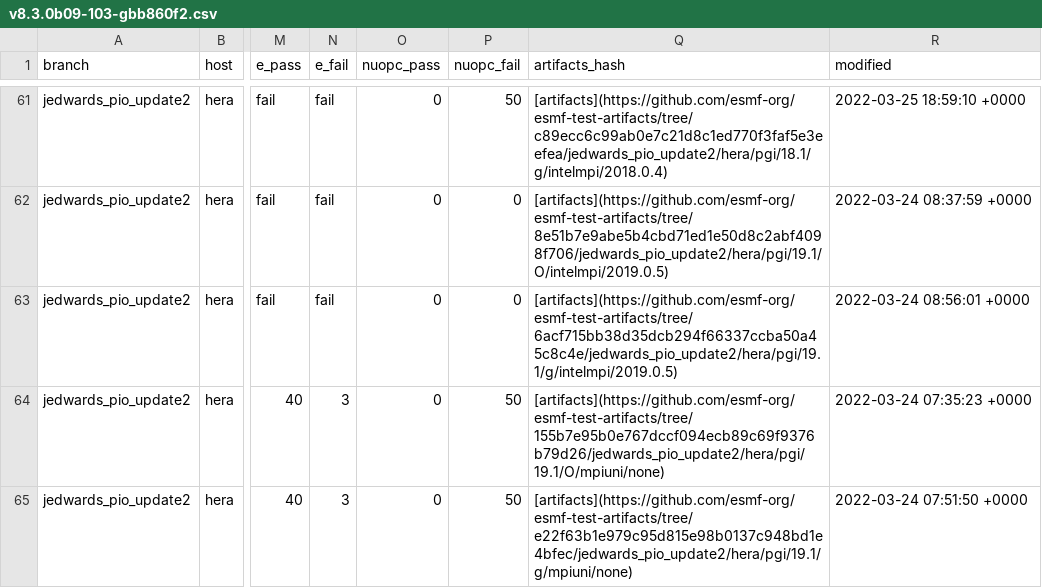
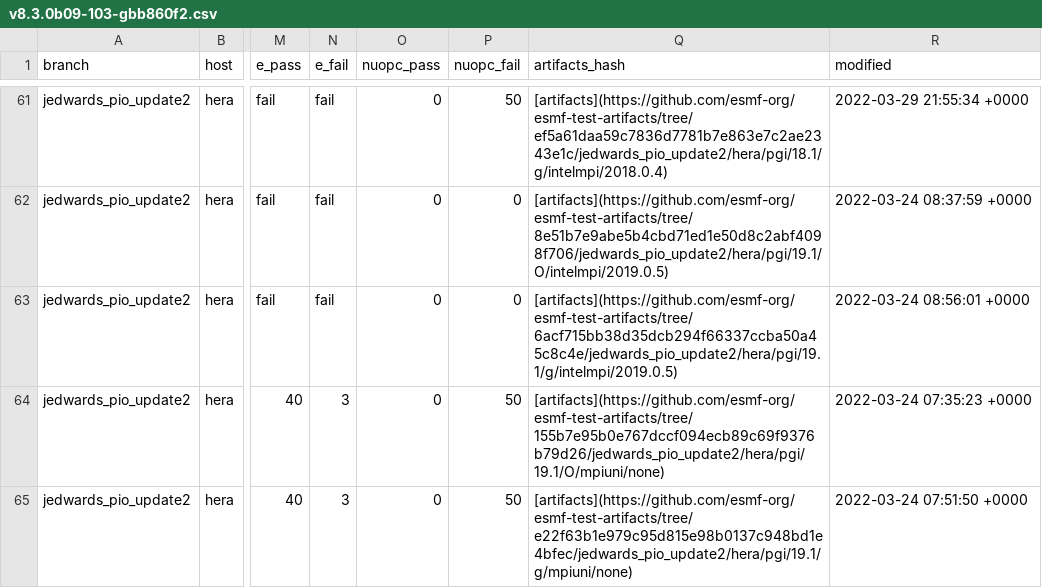
Before and after one commit to esmf-org/esmf-test-summary-2022-07, a CSV file: jedwards_pio_update2/v8.3.0b09-103-gbb860f2.csv, drawn as a sheet; only a part is shown, gaps mark what is left out; the diff covers the shown part only; the diff names each change by its address in the sheet, - before the commit and + after, or states it on an @@ line.

Commit message:
'updated summary for hash v8.3.0b09-103-gbb860f2 on jedwards/pio_update2'

```diff
--- a/jedwards_pio_update2/v8.3.0b09-103-gbb860f2.csv
+++ b/jedwards_pio_update2/v8.3.0b09-103-gbb860f2.csv
-Q61 (artifacts_hash): [artifacts](https://github.com/esmf-org/esmf-test-artifacts/tree/c89ecc6c99ab0e7c21d8c1ed770f3faf5e3eefea/jedwards_pio_update2/hera/pgi/18.1/g/intelmpi/2018.0.4)
+Q61 (artifacts_hash): [artifacts](https://github.com/esmf-org/esmf-test-artifacts/tree/ef5a61daa59c7836d7781b7e863e7c2ae2343e1c/jedwards_pio_update2/hera/pgi/18.1/g/intelmpi/2018.0.4)
-R61 (modified): 2022-03-25 18:59:10 +0000
+R61 (modified): 2022-03-29 21:55:34 +0000
```
Also changed, not shown: 32 edited cells elsewhere in this file, 2 other files.
